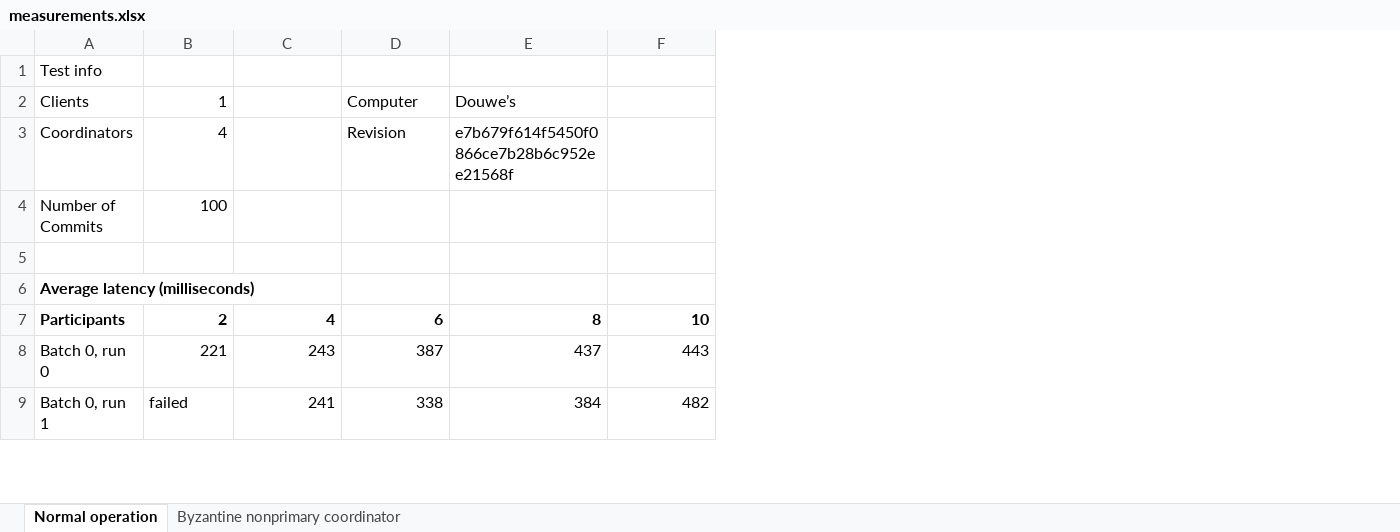
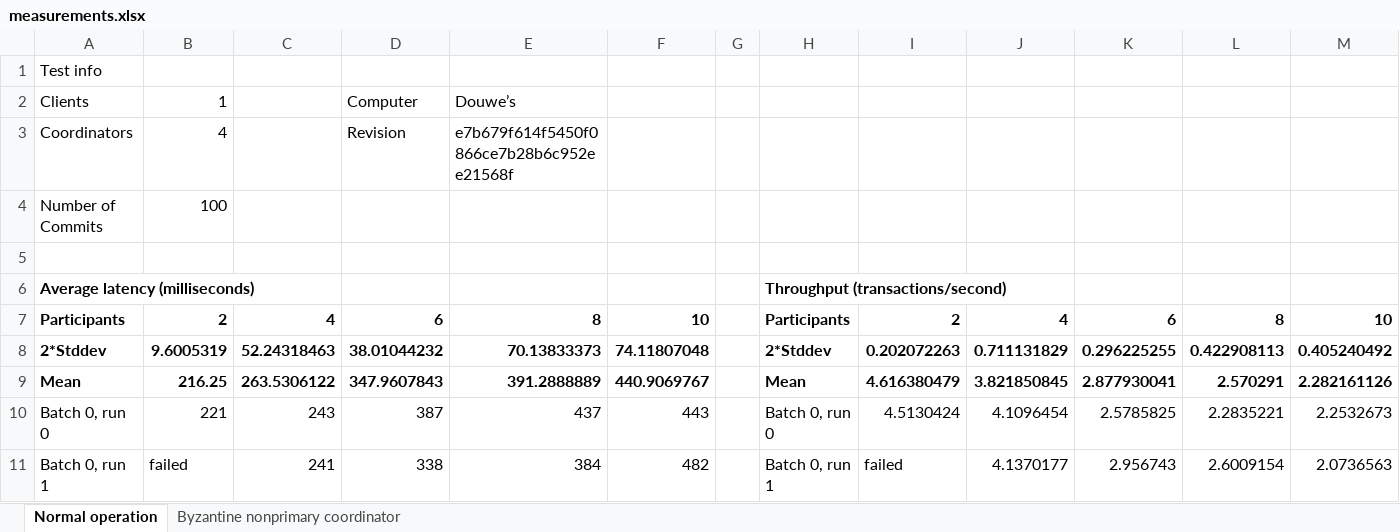
Before and after one commit to rellermeyer/TUD-DistributedSystems, an Excel workbook: docs/measurements.xlsx, sheet Normal operation, drawn as a sheet; only a part is shown; values as stored, in another font and other column widths than the file's, no borders; charts and pictures not drawn; the diff covers the shown part only; the diff names each change by its address in the sheet, - before the commit and + after, or states it on an @@ line.

```diff
--- a/docs/measurements.xlsx (sheet Normal operation)
+++ b/docs/measurements.xlsx (sheet Normal operation)
+column G, empty
+column H, rows 6-7: Throughput (transactions/second) | Participants; rows 10-11: Batch 0, run 0 | Batch 0, run 1
+column I, row 7: 2; rows 10-11: 4.5130424 | failed
+column J, row 7: 4; rows 10-11: 4.1096454 | 4.1370177
+column K, row 7: 6; rows 10-11: 2.5785825 | 2.956743
+column L, row 7: 8; rows 10-11: 2.2835221 | 2.6009154
+column M, row 7: 10; rows 10-11: 2.2532673 | 2.0736563
+row 8: 2*Stddev | 9.6005319 | 52.24318463 | 38.01044232 | 70.13833373 | 74.11807048 |  | 2*Stddev | 0.202072263 | 0.711131829 | 0.296225255 | 0.422908113 | 0.405240492
+row 9: Mean | 216.25 | 263.5306122 | 347.9607843 | 391.2888889 | 440.9069767 |  | Mean | 4.616380479 | 3.821850845 | 2.877930041 | 2.570291 | 2.282161126
```
Also changed, not shown: 29 added rows, 24 removed rows and 20 edited cells elsewhere in this sheet, sheet Byzantine nonprimary coordinator, charts or pictures, 2 other files.
